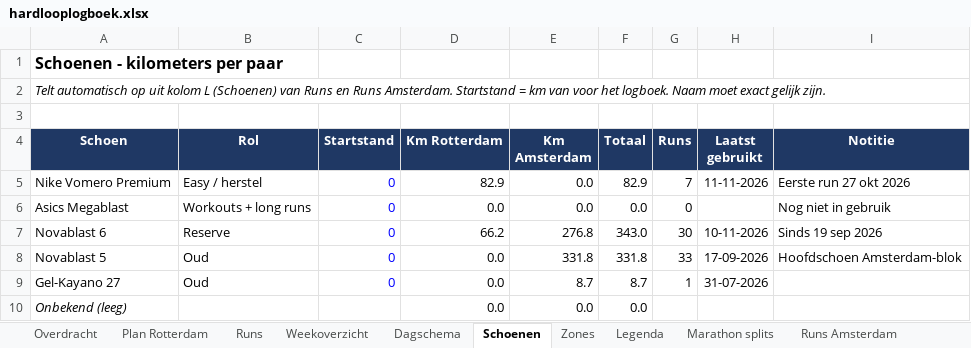
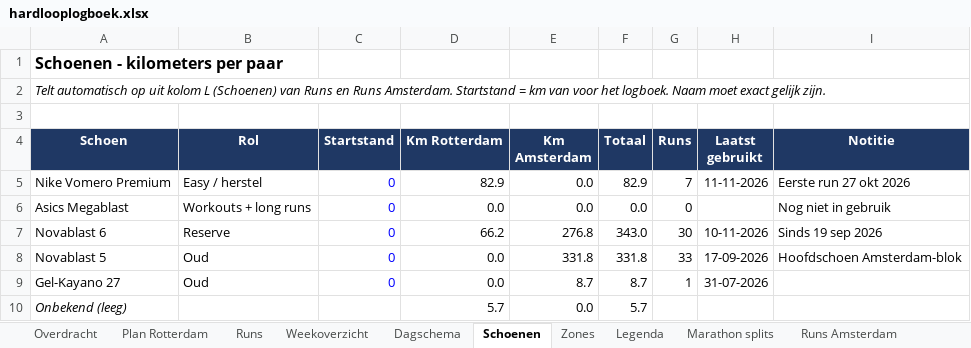
Before and after one commit to fkleinobbink/Garmin, an Excel workbook: logboek/hardlooplogboek.xlsx, sheet Schoenen, drawn as a sheet; values as stored, in another font and other column widths than the file's, no borders; the diff names each change by its address in the sheet, - before the commit and + after, or states it on an @@ line.

```diff
--- a/logboek/hardlooplogboek.xlsx (sheet Schoenen)
+++ b/logboek/hardlooplogboek.xlsx (sheet Schoenen)
-D10 (Km Rotterdam): 0.0
+D10 (Km Rotterdam): 5.7
-F10 (Totaal): 0.0
+F10 (Totaal): 5.7
```
Also changed, not shown: sheet Dagschema, sheet Runs, sheet Weekoverzicht.
